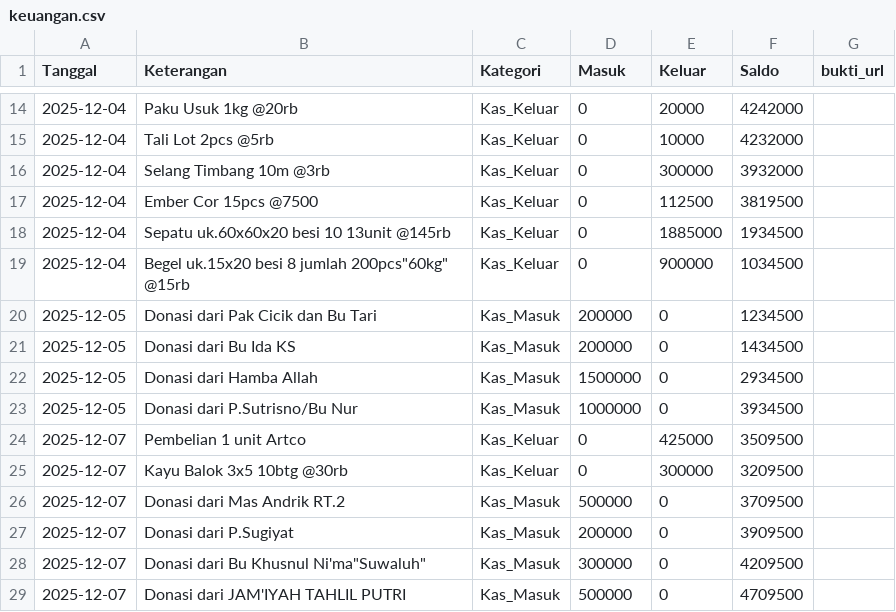
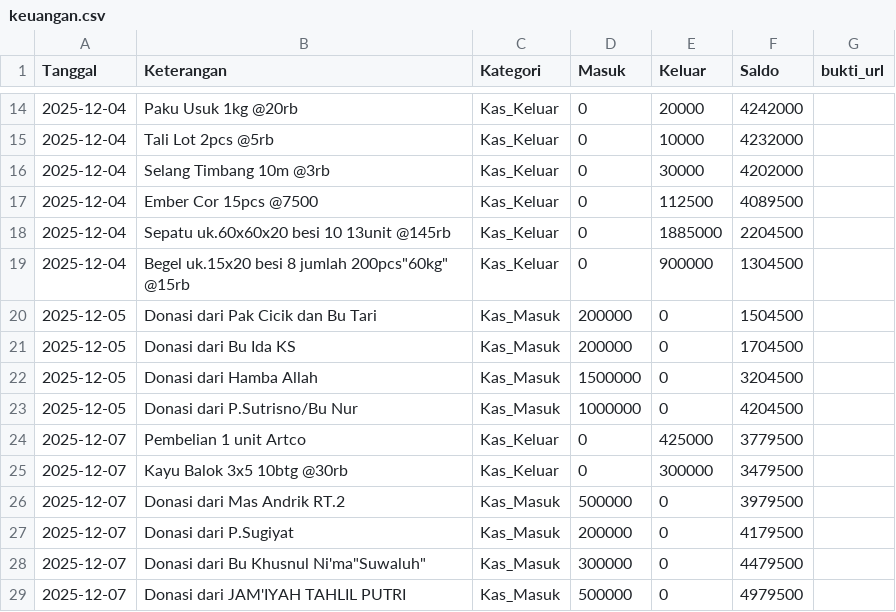
Before and after one commit to mushollaattaqwaklotok/sistem-keuangan-attaqwa, a CSV file: data/keuangan.csv, drawn as a sheet; only a part is shown, gaps mark what is left out.

Commit message:
Update keuangan.csv

```diff
--- a/data/keuangan.csv
+++ b/data/keuangan.csv
@@ -15,15 +15,15 @@ Tanggal,Keterangan,Kategori,Masuk,Keluar,Saldo,bukti_url
 2025-12-04,Tali Lot 2pcs @5rb,Kas_Keluar,0,10000,4232000,
-2025-12-04,Selang Timbang 10m @3rb,Kas_Keluar,0,300000,3932000,
-2025-12-04,Ember Cor 15pcs @7500,Kas_Keluar,0,112500,3819500,
-2025-12-04,Sepatu uk.60x60x20 besi 10 13unit @145rb,Kas_Keluar,0,1885000,1934500,
-2025-12-04,Begel uk.15x20 besi 8 jumlah 200pcs"60kg" @15rb,Kas_Keluar,0,900000,1034500,
-2025-12-05,Donasi dari Pak Cicik dan Bu Tari,Kas_Masuk,200000,0,1234500,
-2025-12-05,Donasi dari Bu Ida KS,Kas_Masuk,200000,0,1434500,
-2025-12-05,Donasi dari Hamba Allah,Kas_Masuk,1500000,0,2934500,
-2025-12-05,Donasi dari P.Sutrisno/Bu Nur,Kas_Masuk,1000000,0,3934500,
-2025-12-07,Pembelian 1 unit Artco,Kas_Keluar,0,425000,3509500,
-2025-12-07,Kayu Balok 3x5 10btg @30rb,Kas_Keluar,0,300000,3209500,
-2025-12-07,Donasi dari Mas Andrik RT.2,Kas_Masuk,500000,0,3709500,
-2025-12-07,Donasi dari P.Sugiyat,Kas_Masuk,200000,0,3909500,
-2025-12-07,Donasi dari Bu Khusnul Ni'ma"Suwaluh",Kas_Masuk,300000,0,4209500,
-2025-12-07,Donasi dari JAM'IYAH TAHLIL PUTRI,Kas_Masuk,500000,0,4709500,
+2025-12-04,Selang Timbang 10m @3rb,Kas_Keluar,0,30000,4202000,
+2025-12-04,Ember Cor 15pcs @7500,Kas_Keluar,0,112500,4089500,
+2025-12-04,Sepatu uk.60x60x20 besi 10 13unit @145rb,Kas_Keluar,0,1885000,2204500,
+2025-12-04,Begel uk.15x20 besi 8 jumlah 200pcs"60kg" @15rb,Kas_Keluar,0,900000,1304500,
+2025-12-05,Donasi dari Pak Cicik dan Bu Tari,Kas_Masuk,200000,0,1504500,
+2025-12-05,Donasi dari Bu Ida KS,Kas_Masuk,200000,0,1704500,
+2025-12-05,Donasi dari Hamba Allah,Kas_Masuk,1500000,0,3204500,
+2025-12-05,Donasi dari P.Sutrisno/Bu Nur,Kas_Masuk,1000000,0,4204500,
+2025-12-07,Pembelian 1 unit Artco,Kas_Keluar,0,425000,3779500,
+2025-12-07,Kayu Balok 3x5 10btg @30rb,Kas_Keluar,0,300000,3479500,
+2025-12-07,Donasi dari Mas Andrik RT.2,Kas_Masuk,500000,0,3979500,
+2025-12-07,Donasi dari P.Sugiyat,Kas_Masuk,200000,0,4179500,
+2025-12-07,Donasi dari Bu Khusnul Ni'ma"Suwaluh",Kas_Masuk,300000,0,4479500,
+2025-12-07,Donasi dari JAM'IYAH TAHLIL PUTRI,Kas_Masuk,500000,0,4979500,
```
